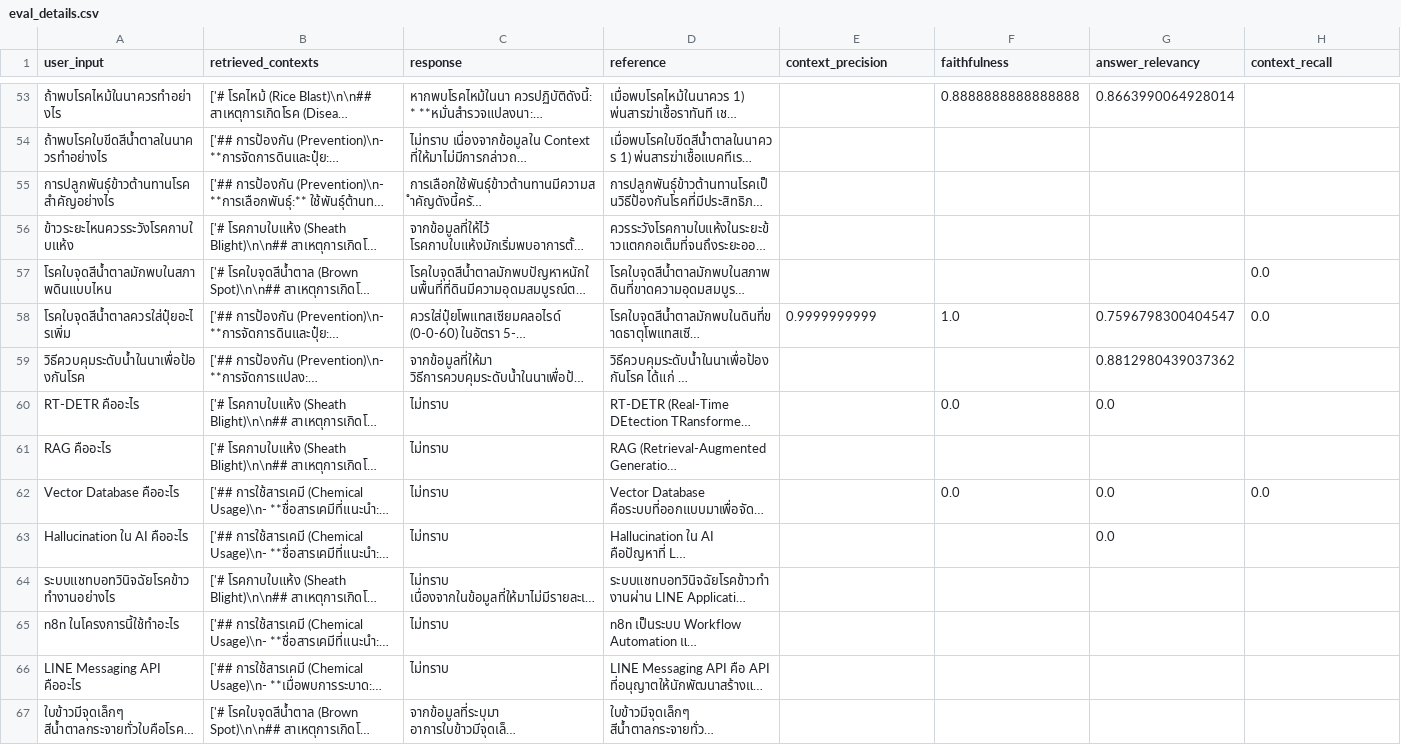
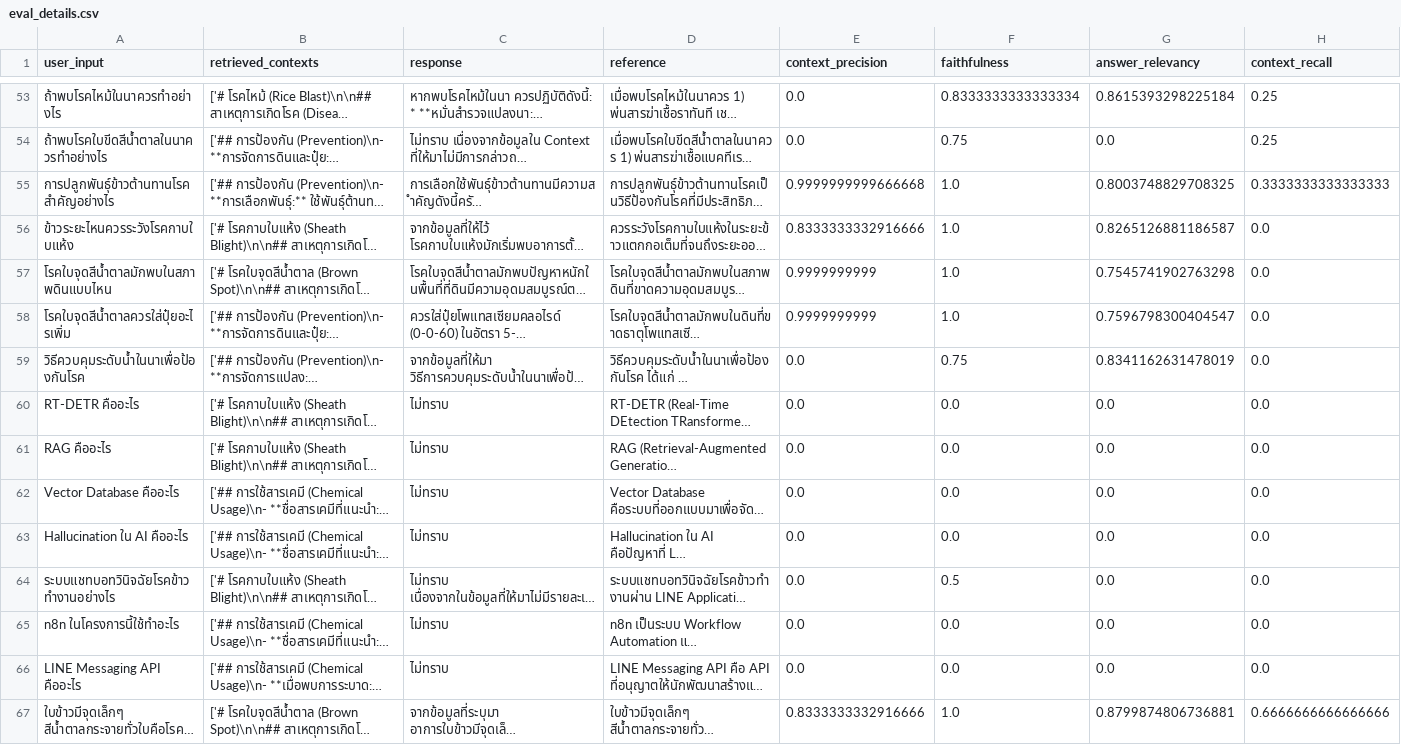
Before and after one commit to atsawinkz/atsawin-songleksing, a CSV file: RAGAS_Evaluation/evaluation_results/eval_details.csv, drawn as a sheet; only a part is shown, gaps mark what is left out; long unchanged cells end in …; the diff covers the shown part only; the diff names each change by its address in the sheet, - before the commit and + after, or states it on an @@ line.

```diff
--- a/RAGAS_Evaluation/evaluation_results/eval_details.csv
+++ b/RAGAS_Evaluation/evaluation_results/eval_details.csv
-E53:E54 (context_precision): (empty)
+E53:E54 (context_precision): 0.0
-F53 (faithfulness): 0.8888888888888888
+F53 (faithfulness): 0.8333333333333334
-G53 (answer_relevancy): 0.8663990064928014
+G53 (answer_relevancy): 0.8615393298225184
-H53:H54 (context_recall): (empty)
+H53:H54 (context_recall): 0.25
-F54 (faithfulness): (empty)
+F54 (faithfulness): 0.75
-G54 (answer_relevancy): (empty)
+G54 (answer_relevancy): 0.0
-E55 (context_precision): (empty)
+E55 (context_precision): 0.9999999999666668
-F55:F57 (faithfulness): (empty)
+F55:F57 (faithfulness): 1.0
-G55 (answer_relevancy): (empty)
+G55 (answer_relevancy): 0.8003748829708325
-H55 (context_recall): (empty)
+H55 (context_recall): 0.3333333333333333
-E56 (context_precision): (empty)
+E56 (context_precision): 0.8333333332916666
-G56 (answer_relevancy): (empty)
+G56 (answer_relevancy): 0.8265126881186587
-H56 (context_recall): (empty)
+H56 (context_recall): 0.0
-E57 (context_precision): (empty)
+E57 (context_precision): 0.9999999999
-G57 (answer_relevancy): (empty)
+G57 (answer_relevancy): 0.7545741902763298
-E59:E66 (context_precision): (empty)
+E59:E66 (context_precision): 0.0
-F59 (faithfulness): (empty)
+F59 (faithfulness): 0.75
-G59 (answer_relevancy): 0.8812980439037362
+G59 (answer_relevancy): 0.8341162631478019
-H59:H61 (context_recall): (empty)
+H59:H61 (context_recall): 0.0
-F61 (faithfulness): (empty)
+F61 (faithfulness): 0.0
-G61 (answer_relevancy): (empty)
+G61 (answer_relevancy): 0.0
-F63 (faithfulness): (empty)
+F63 (faithfulness): 0.0
-H63:H66 (context_recall): (empty)
+H63:H66 (context_recall): 0.0
-F64 (faithfulness): (empty)
+F64 (faithfulness): 0.5
-G64:G66 (answer_relevancy): (empty)
+G64:G66 (answer_relevancy): 0.0
-F65:F66 (faithfulness): (empty)
+F65:F66 (faithfulness): 0.0
-E67 (context_precision): (empty)
+E67 (context_precision): 0.8333333332916666
-F67 (faithfulness): (empty)
+F67 (faithfulness): 1.0
-G67 (answer_relevancy): (empty)
+G67 (answer_relevancy): 0.8799874806736881
-H67 (context_recall): (empty)
+H67 (context_recall): 0.6666666666666666
```
Also changed, not shown: 61 edited cells elsewhere in this file, 8 other files.
